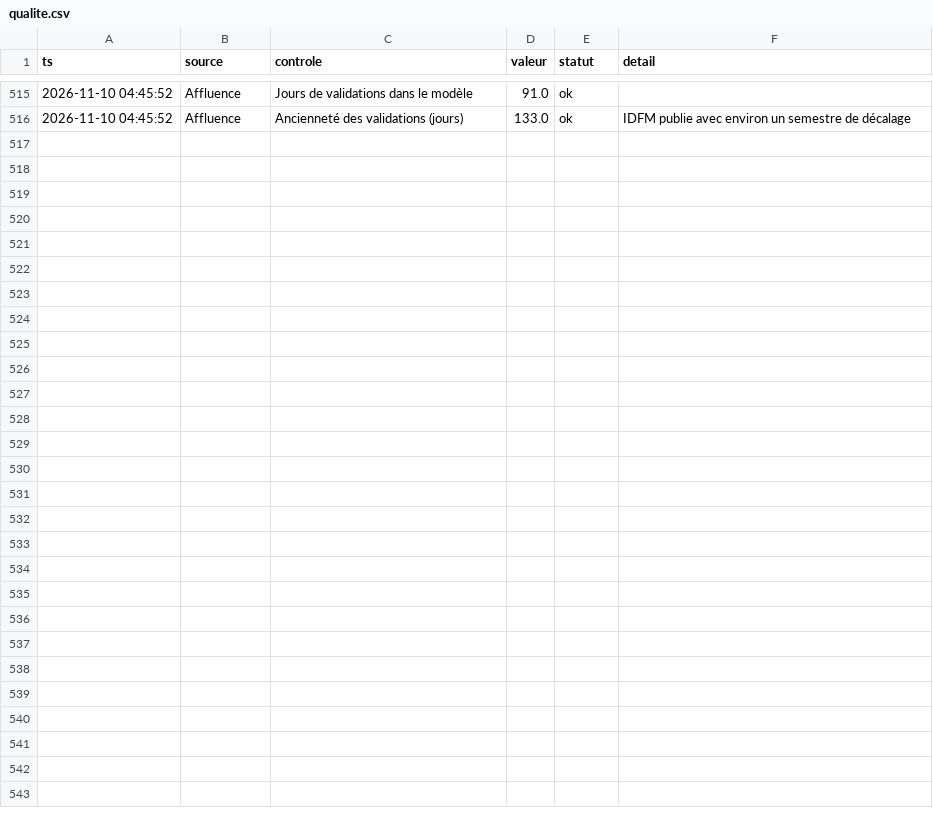
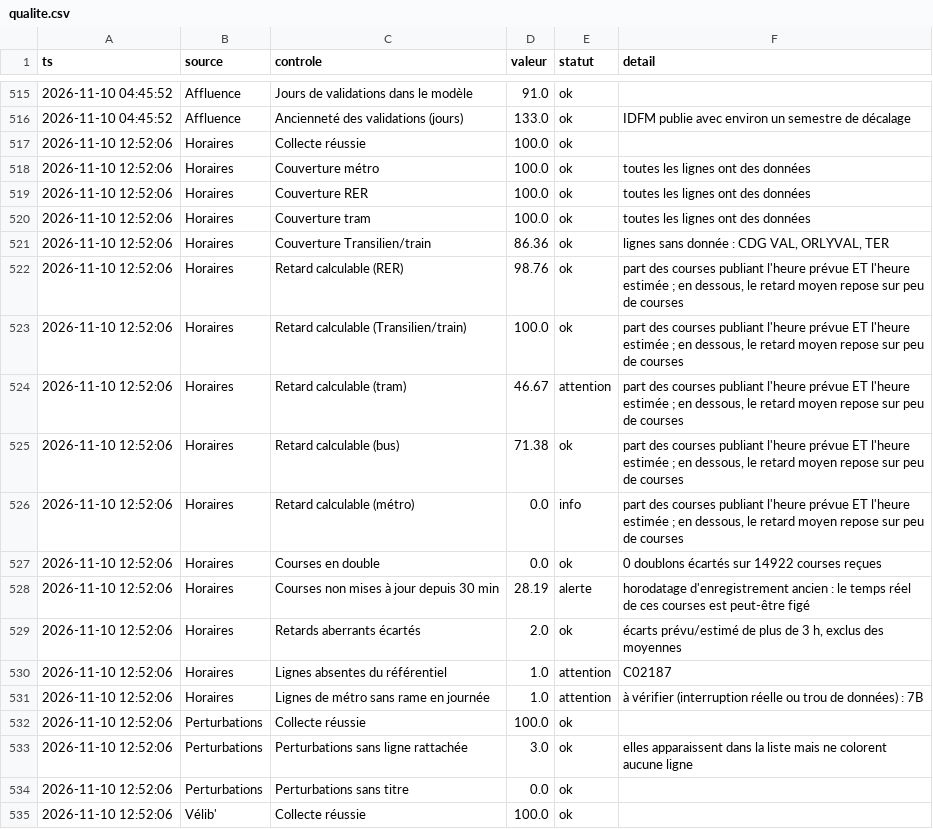
Before and after one commit to maxsotte-cyber/IDF_Transports_publics, a CSV file: data/2026-11/qualite.csv, drawn as a sheet; only a part is shown, gaps mark what is left out; the diff covers the shown part only.

```diff
--- a/data/2026-11/qualite.csv
+++ b/data/2026-11/qualite.csv
@@ -516 +516,20 @@ ts,source,controle,valeur,statut,detail
 2026-11-10 04:45:52,Affluence,Ancienneté des validations (jours),133.0,ok,IDFM publie avec environ un semestre de décalage
+2026-11-10 12:52:06,Horaires,Collecte réussie,100.0,ok,
+2026-11-10 12:52:06,Horaires,Couverture métro,100.0,ok,toutes les lignes ont des données
+2026-11-10 12:52:06,Horaires,Couverture RER,100.0,ok,toutes les lignes ont des données
+2026-11-10 12:52:06,Horaires,Couverture tram,100.0,ok,toutes les lignes ont des données
+2026-11-10 12:52:06,Horaires,Couverture Transilien/train,86.36,ok,"lignes sans donnée : CDG VAL, ORLYVAL, TER"
+2026-11-10 12:52:06,Horaires,Retard calculable (RER),98.76,ok,"part des courses publiant l'heure prévue ET l'heure estimée ; en dessous, le retard moyen repose sur peu de courses"
+2026-11-10 12:52:06,Horaires,Retard calculable (Transilien/train),100.0,ok,"part des courses publiant l'heure prévue ET l'heure estimée ; en dessous, le retard moyen repose sur peu de courses"
+2026-11-10 12:52:06,Horaires,Retard calculable (tram),46.67,attention,"part des courses publiant l'heure prévue ET l'heure estimée ; en dessous, le retard moyen repose sur peu de courses"
+2026-11-10 12:52:06,Horaires,Retard calculable (bus),71.38,ok,"part des courses publiant l'heure prévue ET l'heure estimée ; en dessous, le retard moyen repose sur peu de courses"
+2026-11-10 12:52:06,Horaires,Retard calculable (métro),0.0,info,"part des courses publiant l'heure prévue ET l'heure estimée ; en dessous, le retard moyen repose sur peu de courses"
+2026-11-10 12:52:06,Horaires,Courses en double,0.0,ok,0 doublons écartés sur 14922 courses reçues
+2026-11-10 12:52:06,Horaires,Courses non mises à jour depuis 30 min,28.19,alerte,horodatage d'enregistrement ancien : le temps réel de ces courses est peut-être figé
+2026-11-10 12:52:06,Horaires,Retards aberrants écartés,2.0,ok,"écarts prévu/estimé de plus de 3 h, exclus des moyennes"
+2026-11-10 12:52:06,Horaires,Lignes absentes du référentiel,1.0,attention,C02187
+2026-11-10 12:52:06,Horaires,Lignes de métro sans rame en journée,1.0,attention,à vérifier (interruption réelle ou trou de données) : 7B
+2026-11-10 12:52:06,Perturbations,Collecte réussie,100.0,ok,
+2026-11-10 12:52:06,Perturbations,Perturbations sans ligne rattachée,3.0,ok,elles apparaissent dans la liste mais ne colorent aucune ligne
+2026-11-10 12:52:06,Perturbations,Perturbations sans titre,0.0,ok,
+2026-11-10 12:52:06,Vélib',Collecte réussie,100.0,ok,
```
Also changed, not shown: 10 added rows elsewhere in this file, data/2026-11/bus_agrege.csv, data/2026-11/collectes.csv, 3 other files.
